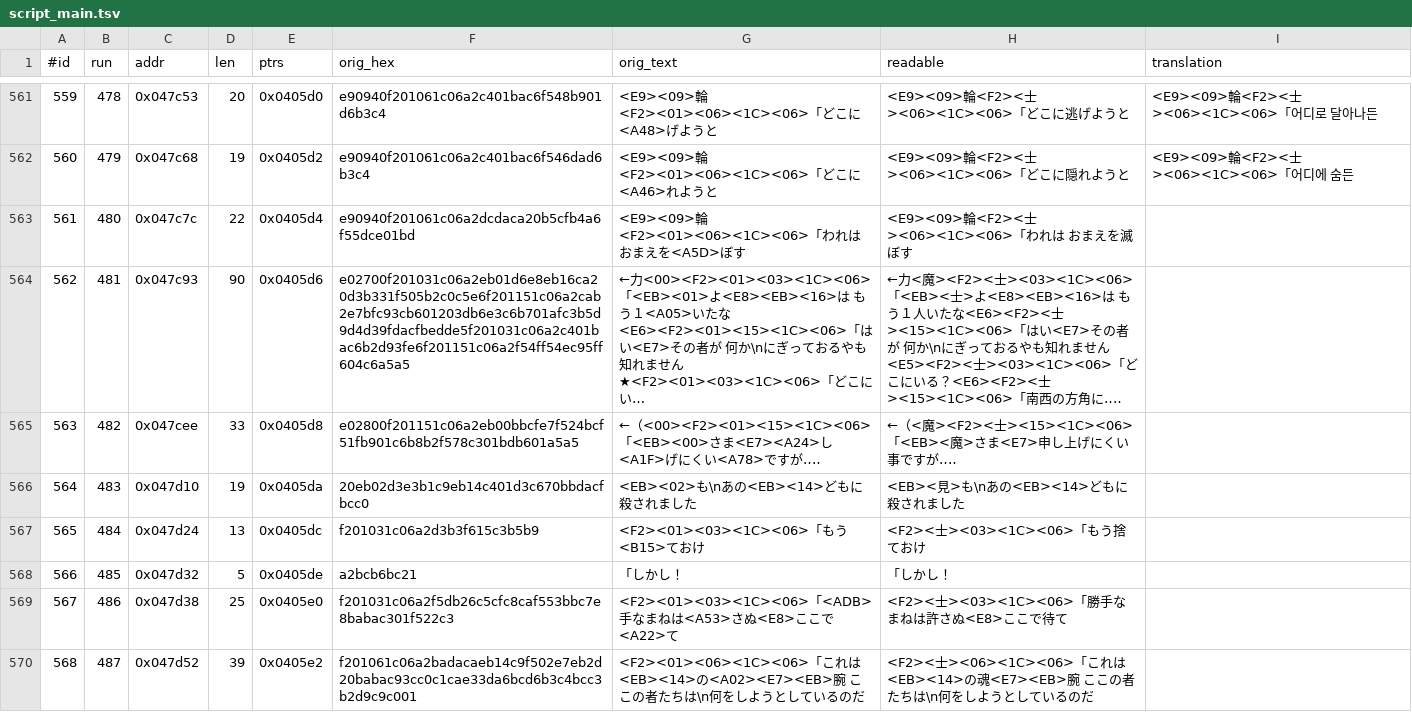
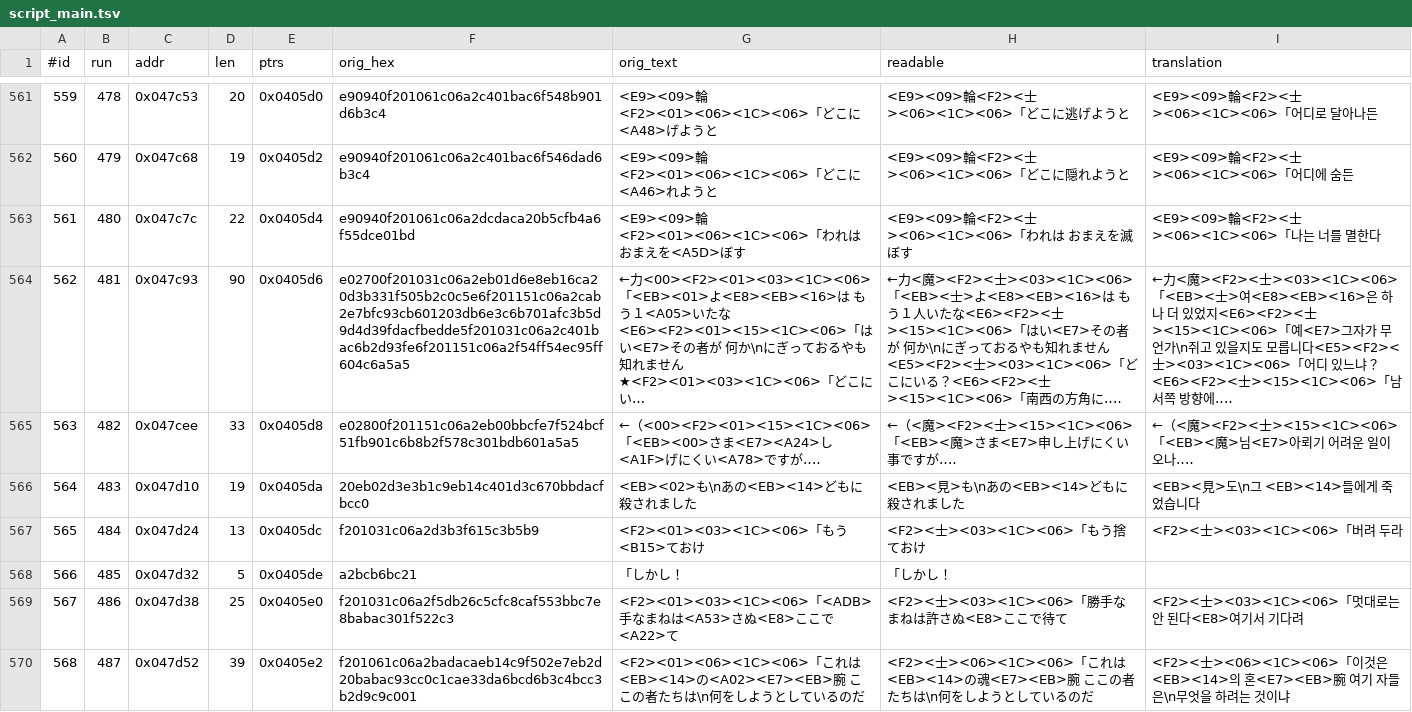
Before and after one commit to stPark-dev/Dark_Half_Korean, a TSV file: darkhalf-kr/script_main.tsv, drawn as a sheet; only a part is shown, gaps mark what is left out; long unchanged cells end in …; the diff covers the shown part only; the diff names each change by its address in the sheet, - before the commit and + after, or states it on an @@ line.

Commit message:
feat: 대사 번역 배치 33 (415/1230) — <EB><07> 의 교단·혼 수집
12개. 남은 <EB><16> 의 위치 추적, <EB><見> 의 전사 보고, 그리고 마왕을
숭배하며 사람들의 혼을 제단에 모아 온 <EB><07> 와의 대면.

이 구간은 마왕 측에도 광신이 있다는 것이 드러나는 대목이다. '사람은 오직
죽음으로써 보답할 수 있다' 는 교리를 <EB><07> 가 천년간 퍼뜨려 왔고,
마을 사람들이 기뻐하며 혼을 바쳤다는 진술이 나온다. 마왕 자신도 이를
의아하게 여긴다.

예산 초과 3건. 절약 단위 수를 주석에 적고 넣었다.
  #567  멋대로는 두지 않는다 -> 멋대로는 안 된다 / 기다려라 -> 기다려
  #573  남자는 스스로 목숨을 끊었다 -> 남자는 목숨을 끊었다
  #565  이제 버려 두라 -> 버려 두라

새 음절 7개. 고유 음절 609 -> 616 (수용량 1,321).
외삽 1,007 -> 1,000. 여유 314 -> 321자.
세 검사 전부 통과, 삽입 5단 역검증 전부 통과.

```diff
--- a/darkhalf-kr/script_main.tsv
+++ b/darkhalf-kr/script_main.tsv
-I563 (translation): (empty)
+I563 (translation): <E9><09>輪<F2><士><06><1C><06>「나는 너를 멸한다
-I564 (translation): (empty)
+I564 (translation): ←力<魔><F2><士><03><1C><06>「<EB><士>여<E8><EB><16>은 하나 더 있었지<E6><F2><士><15><1C><06>「예<E7>그자가 무언가\n쥐고 있을지도 모릅니다<E5><F2><士><03><1C><06>「어디 있느냐？<E6><F2><士><15><1C><06>「남서쪽 방향에‥‥
-I565 (translation): (empty)
+I565 (translation): ←（<魔><F2><士><15><1C><06>「<EB><魔>님<E7>아뢰기 어려운 일이오나‥‥
-I566 (translation): (empty)
+I566 (translation): <EB><見>도\n그 <EB><14>들에게 죽었습니다
-I567 (translation): (empty)
+I567 (translation): <F2><士><03><1C><06>「버려 두라
-I569 (translation): (empty)
+I569 (translation): <F2><士><03><1C><06>「멋대로는 안 된다<E8>여기서 기다려
-I570 (translation): (empty)
+I570 (translation): <F2><士><06><1C><06>「이것은<EB><14>의 혼<E7><EB>腕 여기 자들은\n무엇을 하려는 것이냐
```
Also changed, not shown: 5 edited cells elsewhere in this file.
